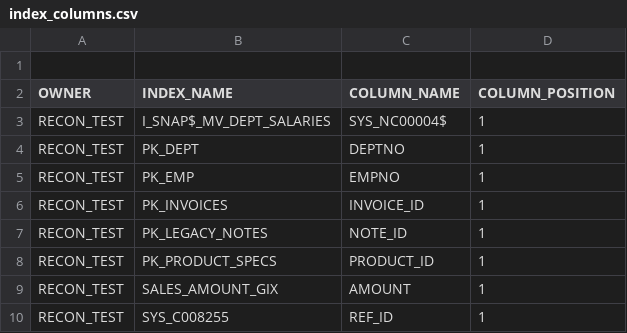
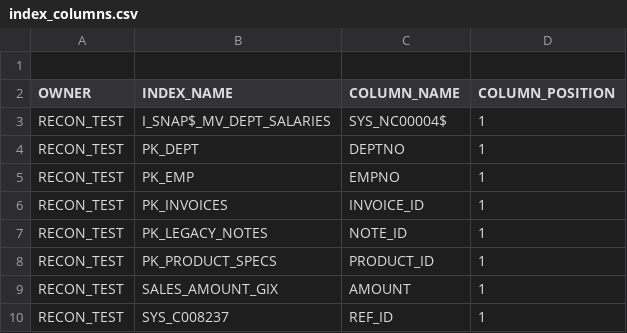
Before and after one commit to Muzzammil242/pgrecon, a CSV file: examples/dump_oracle21c/index_columns.csv, drawn as a sheet.

```diff
--- a/examples/dump_oracle21c/index_columns.csv
+++ b/examples/dump_oracle21c/index_columns.csv
@@ -9,2 +9,2 @@
 "RECON_TEST","SALES_AMOUNT_GIX","AMOUNT",1
-"RECON_TEST","SYS_C008255","REF_ID",1
+"RECON_TEST","SYS_C008237","REF_ID",1
```
Also changed, not shown: examples/dump_oracle21c/check_conditions.csv, examples/dump_oracle21c/constraint_columns.csv, 20 other files.
